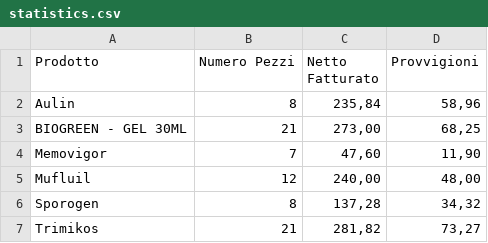
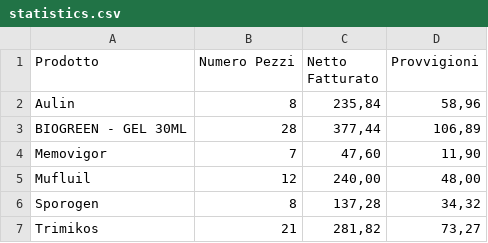
Before and after one commit to carmelomigliore/europharma, a CSV file: temp/statistics.csv, drawn as a sheet.

```diff
--- a/temp/statistics.csv
+++ b/temp/statistics.csv
@@ -2,3 +2,3 @@ Prodotto;"Numero Pezzi";"Netto Fatturato";Provvigioni
 Aulin;8;235,84;58,96
-"BIOGREEN - GEL 30ML";21;273,00;68,25
+"BIOGREEN - GEL 30ML";28;377,44;106,89
 Memovigor;7;47,60;11,90
```
Also changed, not shown: 7 other files.
